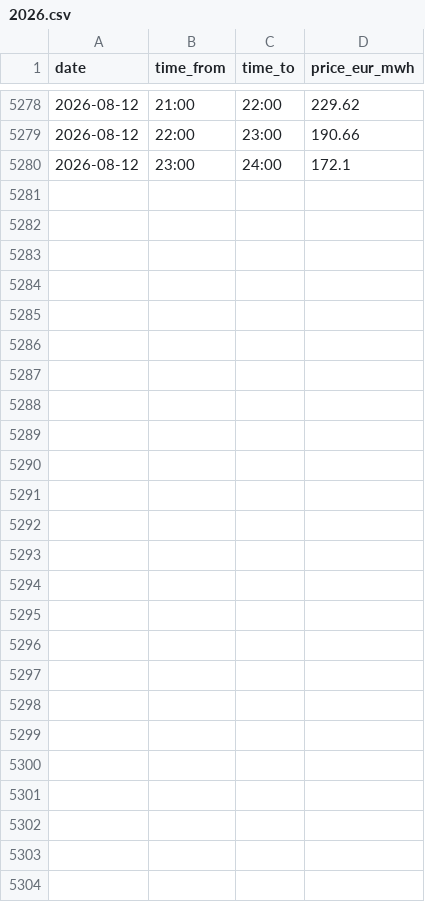
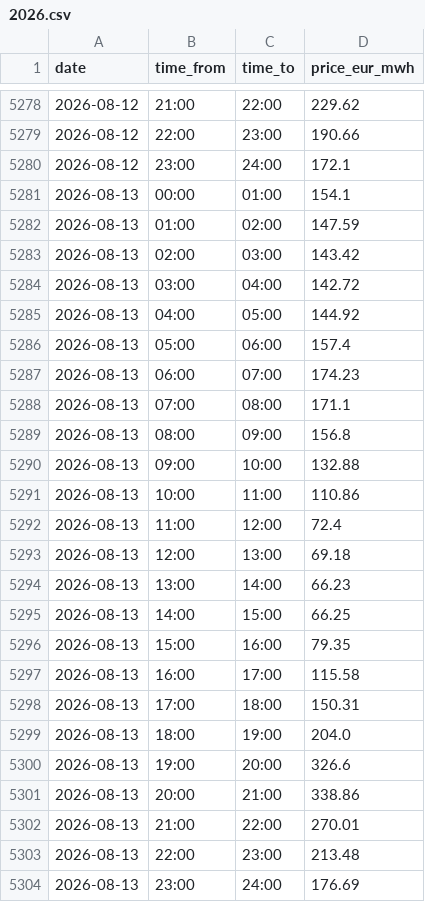
Before and after one commit to pvyleta/cz-electricity-spot-prices-history, a CSV file: data/ote/1h/2026.csv, drawn as a sheet; only a part is shown, gaps mark what is left out.

```diff
--- a/data/ote/1h/2026.csv
+++ b/data/ote/1h/2026.csv
@@ -5280 +5280,25 @@ date,time_from,time_to,price_eur_mwh
 2026-08-12,23:00,24:00,172.1
+2026-08-13,00:00,01:00,154.1
+2026-08-13,01:00,02:00,147.59
+2026-08-13,02:00,03:00,143.42
+2026-08-13,03:00,04:00,142.72
+2026-08-13,04:00,05:00,144.92
+2026-08-13,05:00,06:00,157.4
+2026-08-13,06:00,07:00,174.23
+2026-08-13,07:00,08:00,171.1
+2026-08-13,08:00,09:00,156.8
+2026-08-13,09:00,10:00,132.88
+2026-08-13,10:00,11:00,110.86
+2026-08-13,11:00,12:00,72.4
+2026-08-13,12:00,13:00,69.18
+2026-08-13,13:00,14:00,66.23
+2026-08-13,14:00,15:00,66.25
+2026-08-13,15:00,16:00,79.35
+2026-08-13,16:00,17:00,115.58
+2026-08-13,17:00,18:00,150.31
+2026-08-13,18:00,19:00,204.0
+2026-08-13,19:00,20:00,326.6
+2026-08-13,20:00,21:00,338.86
+2026-08-13,21:00,22:00,270.01
+2026-08-13,22:00,23:00,213.48
+2026-08-13,23:00,24:00,176.69
```
Also changed, not shown: data/cnb/2026.csv, data/ote/15min/2026.csv.
